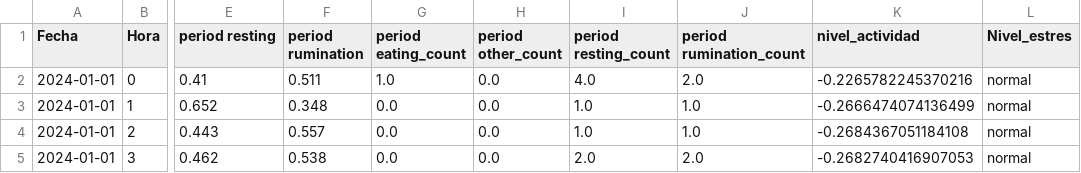
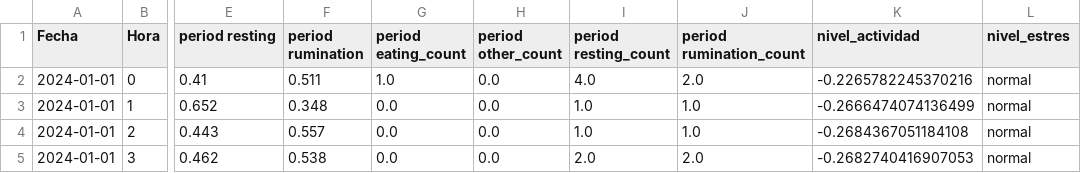
Before and after one commit to BrayansAs/estres-bovino, a CSV file: Datos_entrenamiento/1_e.csv, drawn as a sheet; only a part is shown, gaps mark what is left out; the diff names each change by its address in the sheet, - before the commit and + after, or states it on an @@ line.

```diff
--- a/Datos_entrenamiento/1_e.csv
+++ b/Datos_entrenamiento/1_e.csv
-L1: Nivel_estres
+L1: nivel_estres
```
Also changed, not shown: Datos_entrenamiento/2_e.csv, Datos_entrenamiento/3_e.csv, 24 other files.
